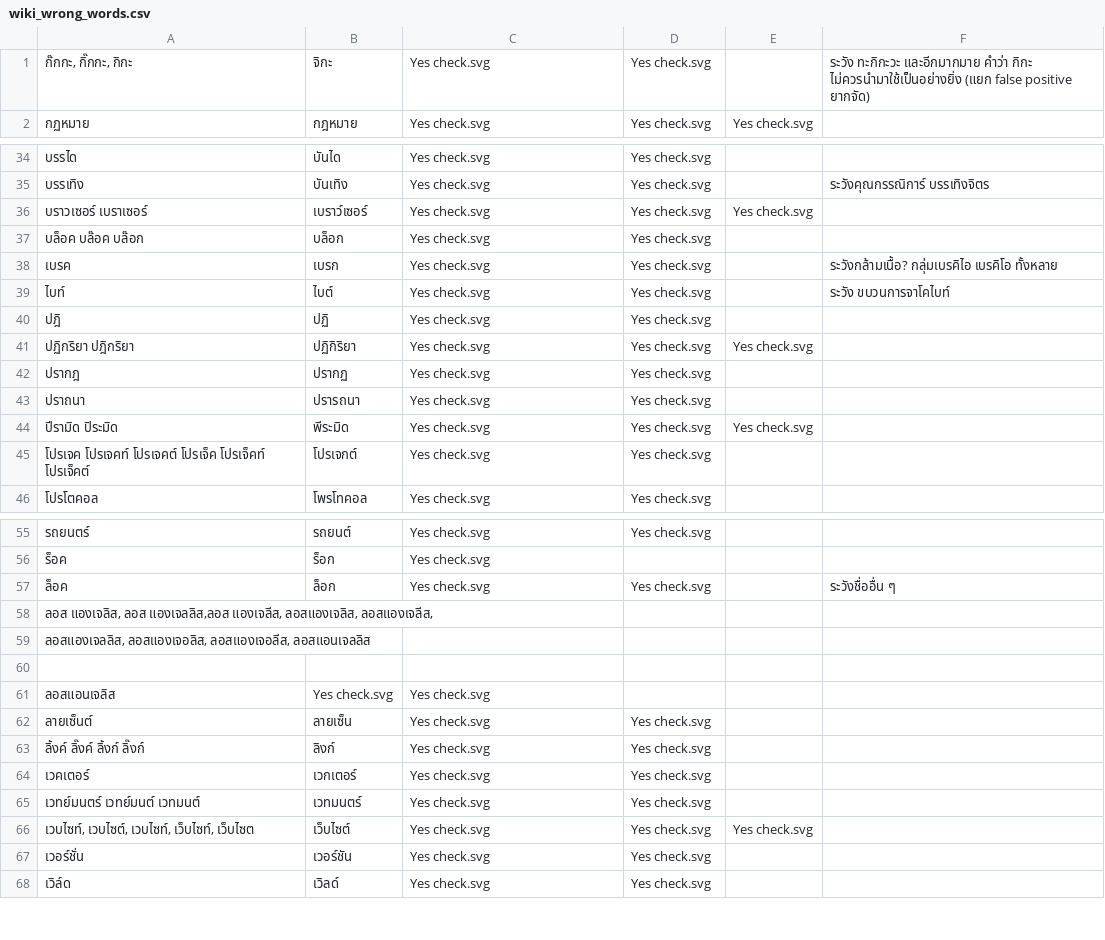
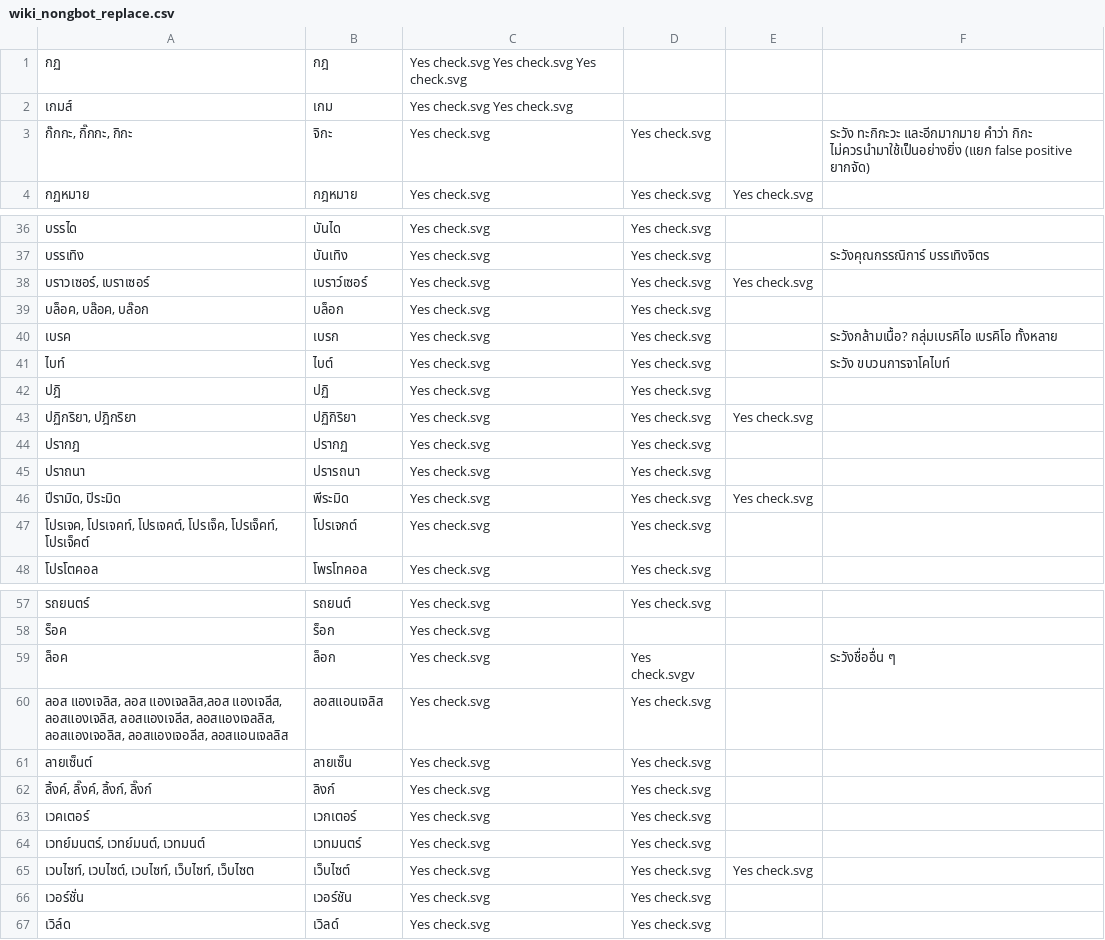
Before and after one commit to Knight-H/thai-lm, a CSV file: wiki_nongbot_replace.csv (was wiki_wrong_words.csv), drawn as a sheet; only a part is shown, gaps mark what is left out; the diff covers the shown part only.

```diff
--- a/wiki_wrong_words.csv
+++ b/wiki_nongbot_replace.csv
@@ -1 +1,3 @@
+กฏ 	กฎ 	Yes check.svg Yes check.svg Yes check.svg
+เกมส์ 	เกม 	Yes check.svg Yes check.svg
 ก๊กกะ, กิ๊กกะ, กิกะ	จิกะ	Yes check.svg	Yes check.svg		ระวัง ทะกิกะวะ และอีกมากมาย คำว่า กิกะ ไม่ควรนำมาใช้เป็นอย่างยิ่ง (แยก false positive ยากจัด)
@@ -35,4 +37,4 @@
 บรรเทิง	บันเทิง	Yes check.svg	Yes check.svg		ระวังคุณกรรณิการ์ บรรเทิงจิตร
-บราวเซอร์ เบราเซอร์	เบราว์เซอร์	Yes check.svg	Yes check.svg	Yes check.svg
-บล็อค บล๊อค บล๊อก	บล็อก	Yes check.svg	Yes check.svg	
+บราวเซอร์, เบราเซอร์	เบราว์เซอร์	Yes check.svg	Yes check.svg	Yes check.svg
+บล็อค, บล๊อค, บล๊อก	บล็อก	Yes check.svg	Yes check.svg	
 เบรค	เบรก	Yes check.svg	Yes check.svg		ระวังกล้ามเนื้อ? กลุ่มเบรคิไอ เบรคิโอ ทั้งหลาย
@@ -40,7 +42,7 @@
 ปฎิ	ปฏิ	Yes check.svg	Yes check.svg	
-ปฏิกริยา ปฎิกริยา	ปฏิกิริยา	Yes check.svg	Yes check.svg	Yes check.svg
+ปฏิกริยา, ปฎิกริยา	ปฏิกิริยา	Yes check.svg	Yes check.svg	Yes check.svg
 ปรากฎ	ปรากฏ	Yes check.svg	Yes check.svg	
 ปราถนา	ปรารถนา	Yes check.svg	Yes check.svg	
-ปีรามิด ปิระมิด	พีระมิด	Yes check.svg	Yes check.svg	Yes check.svg
-โปรเจค โปรเจคท์ โปรเจคต์ โปรเจ็ค โปรเจ็คท์ โปรเจ็คต์	โปรเจกต์	Yes check.svg	Yes check.svg	
+ปีรามิด, ปิระมิด	พีระมิด	Yes check.svg	Yes check.svg	Yes check.svg
+โปรเจค, โปรเจคท์, โปรเจคต์, โปรเจ็ค, โปรเจ็คท์, โปรเจ็คต์	โปรเจกต์	Yes check.svg	Yes check.svg	
 โปรโตคอล	โพรโทคอล	Yes check.svg	Yes check.svg	
@@ -56,11 +58,8 @@
 ร็อค	ร็อก	Yes check.svg		
-ล็อค	ล็อก	Yes check.svg	Yes check.svg		ระวังชื่ออื่น ๆ
-ลอส แองเจลิส, ลอส แองเจลลิส,ลอส แองเจลีส, ลอสแองเจลิส, ลอสแองเจลีส,
-ลอสแองเจลลิส, ลอสแองเจอลิส, ลอสแองเจอลีส, ลอสแอนเจลลิส
-
-ลอสแอนเจลิส	Yes check.svg	Yes check.svg	
+ล็อค	ล็อก	Yes check.svg	Yes check.svgv		ระวังชื่ออื่น ๆ
+ลอส แองเจลิส, ลอส แองเจลลิส,ลอส แองเจลีส, ลอสแองเจลิส, ลอสแองเจลีส, ลอสแองเจลลิส, ลอสแองเจอลิส, ลอสแองเจอลีส, ลอสแอนเจลลิส	ลอสแอนเจลิส	Yes check.svg	Yes check.svg	
 ลายเซ็นต์	ลายเซ็น	Yes check.svg	Yes check.svg	
-ลิ้งค์ ลิ๊งค์ ลิ้งก์ ลิ๊งก์	ลิงก์	Yes check.svg	Yes check.svg	
+ลิ้งค์, ลิ๊งค์, ลิ้งก์, ลิ๊งก์	ลิงก์	Yes check.svg	Yes check.svg	
 เวคเตอร์	เวกเตอร์	Yes check.svg	Yes check.svg	
-เวทย์มนตร์ เวทย์มนต์ เวทมนต์	เวทมนตร์	Yes check.svg	Yes check.svg	
+เวทย์มนตร์, เวทย์มนต์, เวทมนต์	เวทมนตร์	Yes check.svg	Yes check.svg	
 เวบไซท์, เวบไซต์, เวบไซท์, เว็บไซท์, เว็บไซต	เว็บไซต์	Yes check.svg	Yes check.svg	Yes check.svg
```
Also changed, not shown: 1 removed row and 4 edited cells elsewhere in this file, wiki_frequent_wrong.csv, 15 other files.
